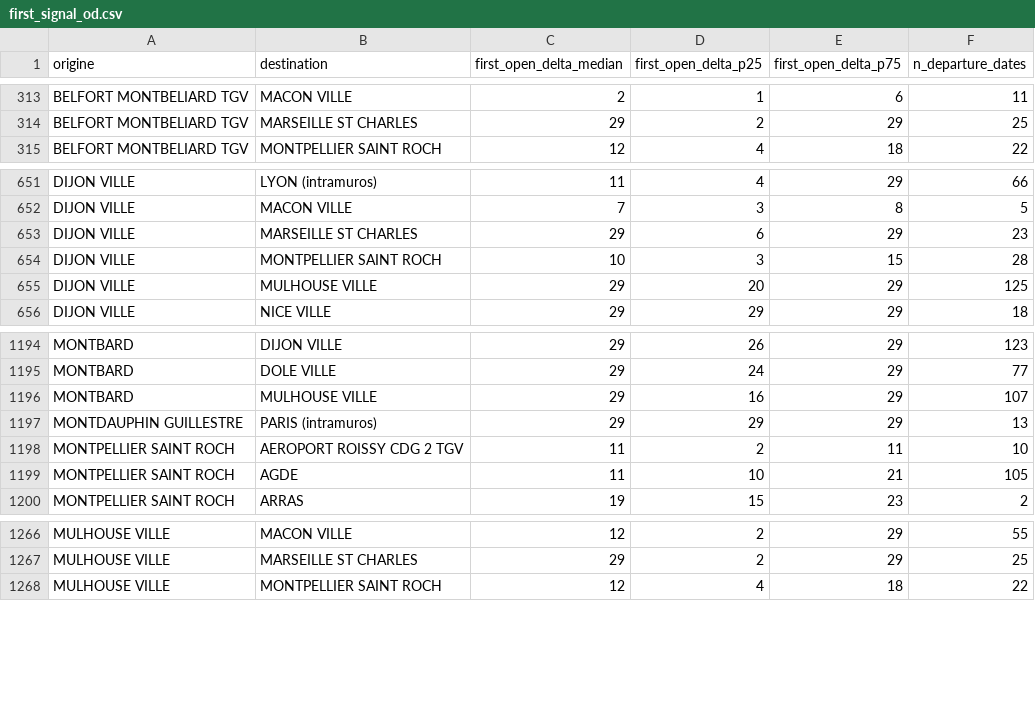
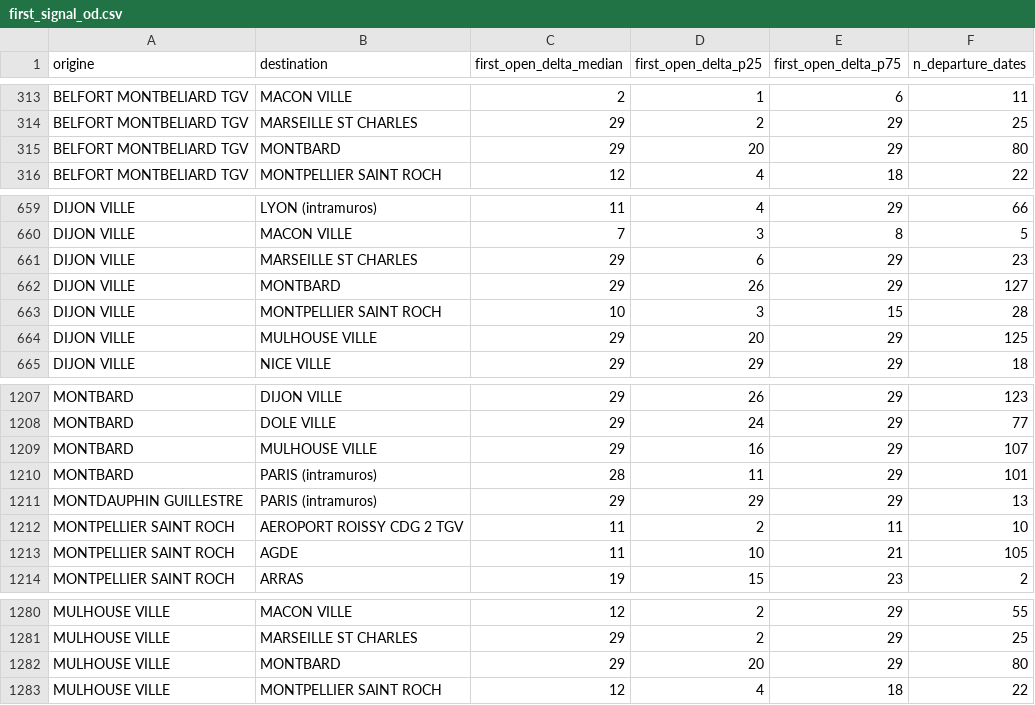
Before and after one commit to matteotoutain/ECM_2526_FinalProject, a CSV file: precomputed/first_signal_od.csv, drawn as a sheet; only a part is shown, gaps mark what is left out; the diff covers the shown part only; the diff names each change by its address in the sheet, - before the commit and + after, or states it on an @@ line.

```diff
--- a/precomputed/first_signal_od.csv
+++ b/precomputed/first_signal_od.csv
+row 315: BELFORT MONTBELIARD TGV | MONTBARD | 29 | 20 | 29 | 80
+row 662: DIJON VILLE | MONTBARD | 29 | 26 | 29 | 127
+row 1210: MONTBARD | PARIS (intramuros) | 28 | 11 | 29 | 101
+row 1282: MULHOUSE VILLE | MONTBARD | 29 | 20 | 29 | 80
```
Also changed, not shown: 11 added rows elsewhere in this file, 9 other files.
